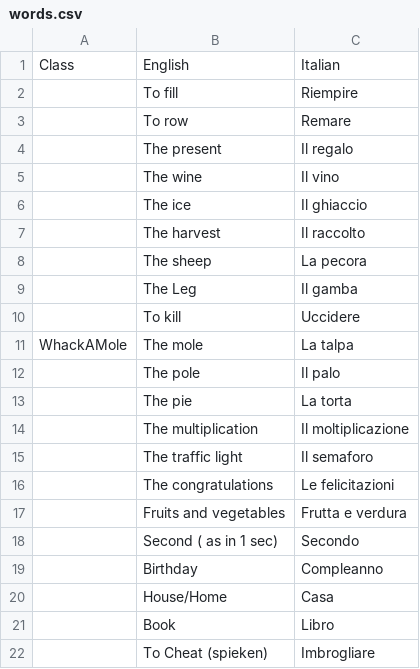
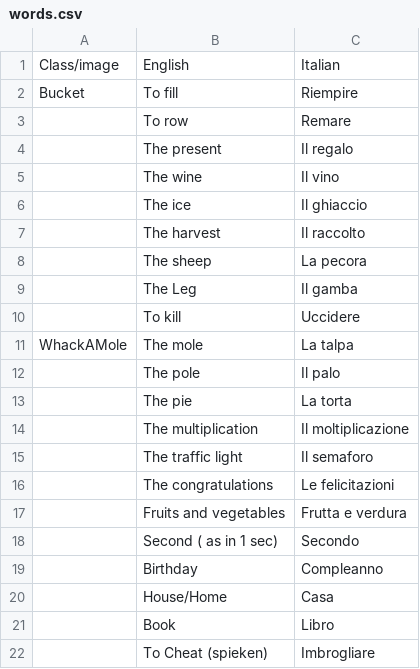
Before and after one commit to Kaj0Wortel/LearningGame, a CSV file: data/words.csv, drawn as a sheet.

Commit message:
testing datafile

```diff
--- a/data/words.csv
+++ b/data/words.csv
@@ -1,3 +1,3 @@
-Class;English;Italian
-;To fill;Riempire
+Class/image;English;Italian
+Bucket;To fill;Riempire
 ;To row;Remare
```
